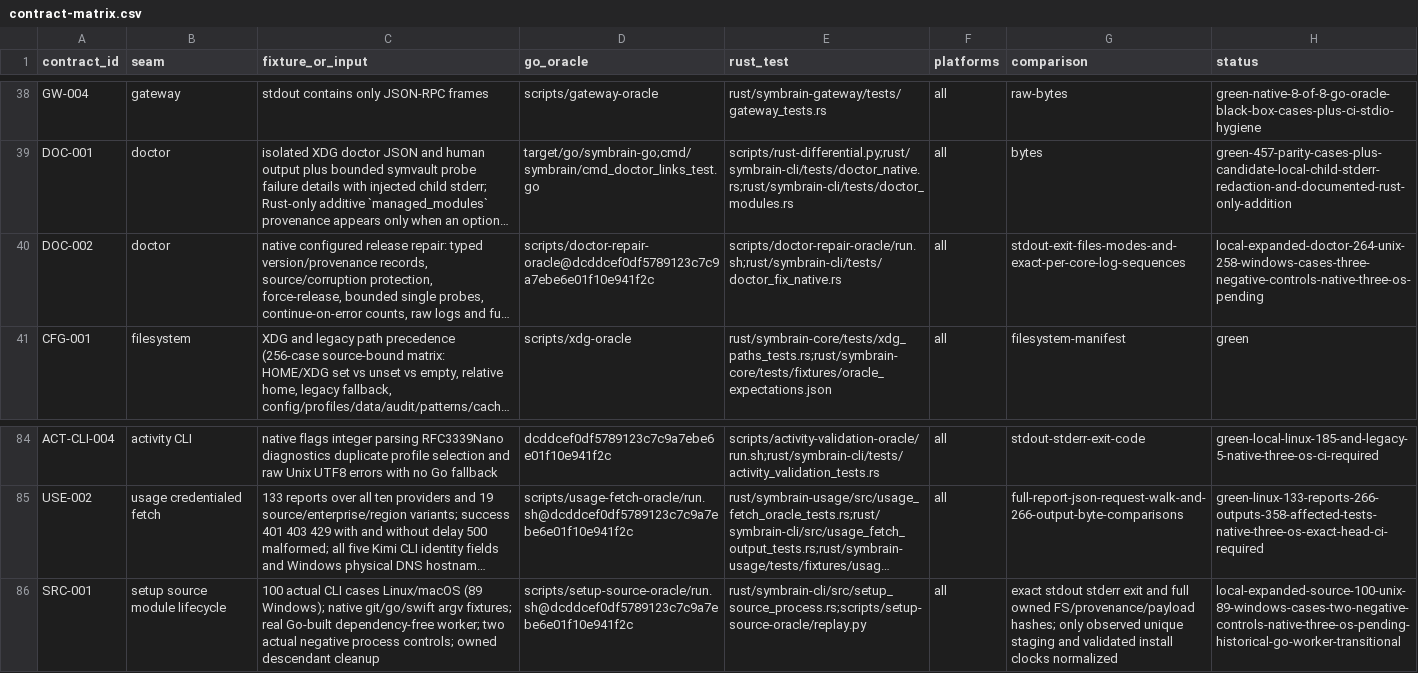
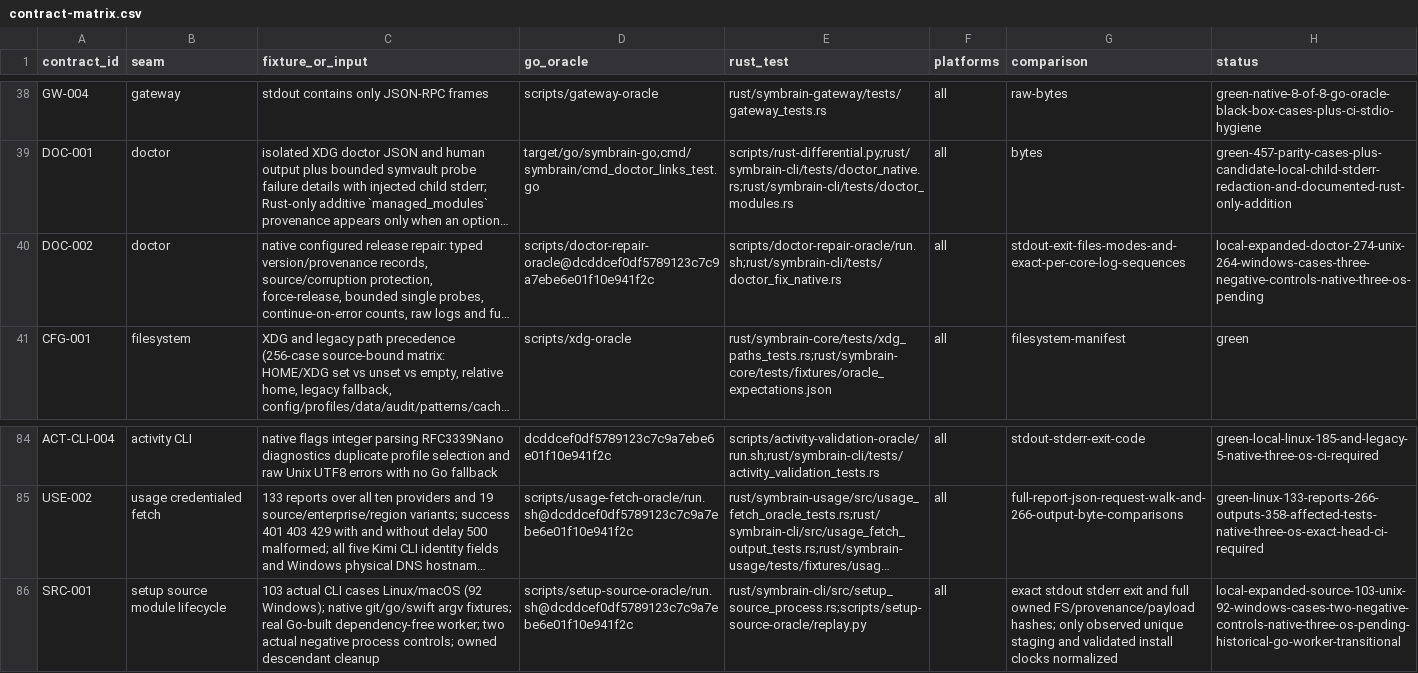
Before and after one commit to danieljustus/symaira-brain, a CSV file: migration/contract-matrix.csv, drawn as a sheet; only a part is shown, gaps mark what is left out; long unchanged cells end in …; the diff names each change by its address in the sheet, - before the commit and + after, or states it on an @@ line.

Commit message:
fix: preserve managed home ownership and raw doctor diagnostics
Use byte-preserving trim, provenance errors and slog output while retaining the pinned managed home contract before configuration or side effects. Preserve independent failures, reviewed executables and actual Go scratch-name evidence.

Refs #765, #806

```diff
--- a/migration/contract-matrix.csv
+++ b/migration/contract-matrix.csv
-H40 (status): local-expanded-doctor-264-unix-258-windows-cases-three-negative-controls-native-three-os-pending
+H40 (status): local-expanded-doctor-274-unix-264-windows-cases-three-negative-controls-native-three-os-pending
-C86 (fixture_or_input): 100 actual CLI cases Linux/macOS (89 Windows); native…
+C86 (fixture_or_input): 103 actual CLI cases Linux/macOS (92 Windows); native…
-H86 (status): local-expanded-source-100-unix-89-windows-cases-two-negative-controls-native-three-os-pending-historical-go-worker-transitional
+H86 (status): local-expanded-source-103-unix-92-windows-cases-two-negative-controls-native-three-os-pending-historical-go-worker-transitional
```
Also changed, not shown: 56 other files.
